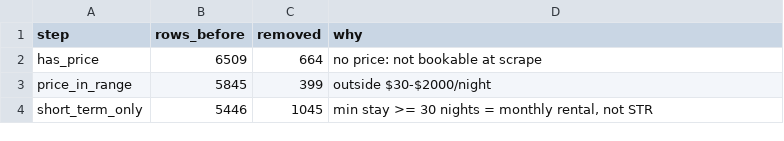
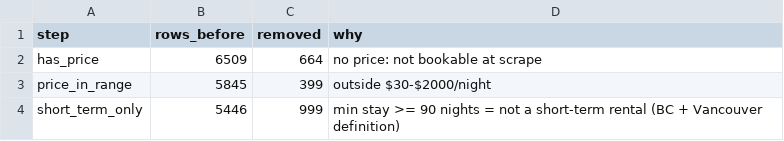
Before and after one commit to 2005yoheiUBC/datajam-2026, a CSV file: outputs/tables/filters_applied.csv, drawn as a sheet.

```diff
--- a/outputs/tables/filters_applied.csv
+++ b/outputs/tables/filters_applied.csv
@@ -3,2 +3,2 @@ has_price,6509,664,no price: not bookable at scrape
 price_in_range,5845,399,outside $30-$2000/night
-short_term_only,5446,1045,"min stay >= 30 nights = monthly rental, not STR"
+short_term_only,5446,999,min stay >= 90 nights = not a short-term rental (BC + Vancouver definition)
```
Also changed, not shown: outputs/tables/few_vs_many.csv, outputs/tables/recommended_portfolio.csv, 13 other files.
